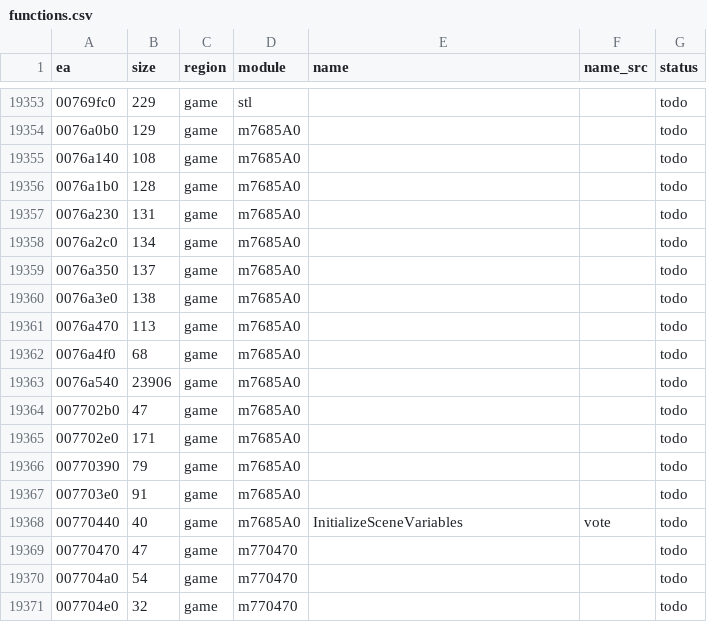
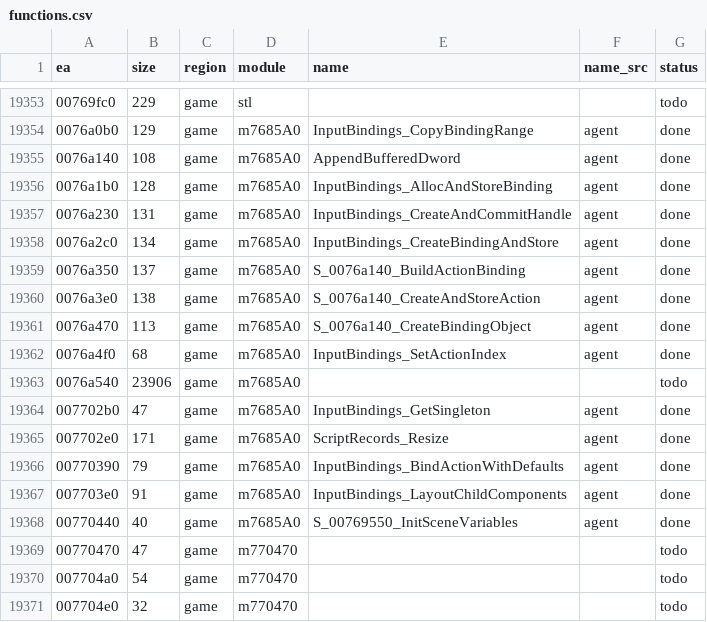
Before and after one commit to eonflux7/csf-re, a CSV file: db/functions.csv, drawn as a sheet; only a part is shown, gaps mark what is left out; the diff covers the shown part only.

```diff
--- a/db/functions.csv
+++ b/db/functions.csv
@@ -19353,17 +19353,17 @@ ea,size,region,module,name,name_src,status
 00769fc0,229,game,stl,,,todo
-0076a0b0,129,game,m7685A0,,,todo
-0076a140,108,game,m7685A0,,,todo
-0076a1b0,128,game,m7685A0,,,todo
-0076a230,131,game,m7685A0,,,todo
-0076a2c0,134,game,m7685A0,,,todo
-0076a350,137,game,m7685A0,,,todo
-0076a3e0,138,game,m7685A0,,,todo
-0076a470,113,game,m7685A0,,,todo
-0076a4f0,68,game,m7685A0,,,todo
+0076a0b0,129,game,m7685A0,InputBindings_CopyBindingRange,agent,done
+0076a140,108,game,m7685A0,AppendBufferedDword,agent,done
+0076a1b0,128,game,m7685A0,InputBindings_AllocAndStoreBinding,agent,done
+0076a230,131,game,m7685A0,InputBindings_CreateAndCommitHandle,agent,done
+0076a2c0,134,game,m7685A0,InputBindings_CreateBindingAndStore,agent,done
+0076a350,137,game,m7685A0,S_0076a140_BuildActionBinding,agent,done
+0076a3e0,138,game,m7685A0,S_0076a140_CreateAndStoreAction,agent,done
+0076a470,113,game,m7685A0,S_0076a140_CreateBindingObject,agent,done
+0076a4f0,68,game,m7685A0,InputBindings_SetActionIndex,agent,done
 0076a540,23906,game,m7685A0,,,todo
-007702b0,47,game,m7685A0,,,todo
-007702e0,171,game,m7685A0,,,todo
-00770390,79,game,m7685A0,,,todo
-007703e0,91,game,m7685A0,,,todo
-00770440,40,game,m7685A0,InitializeSceneVariables,vote,todo
+007702b0,47,game,m7685A0,InputBindings_GetSingleton,agent,done
+007702e0,171,game,m7685A0,ScriptRecords_Resize,agent,done
+00770390,79,game,m7685A0,InputBindings_BindActionWithDefaults,agent,done
+007703e0,91,game,m7685A0,InputBindings_LayoutChildComponents,agent,done
+00770440,40,game,m7685A0,S_00769550_InitSceneVariables,agent,done
 00770470,47,game,m770470,,,todo
```
Also changed, not shown: 115 edited cells elsewhere in this file, 55 other files.
